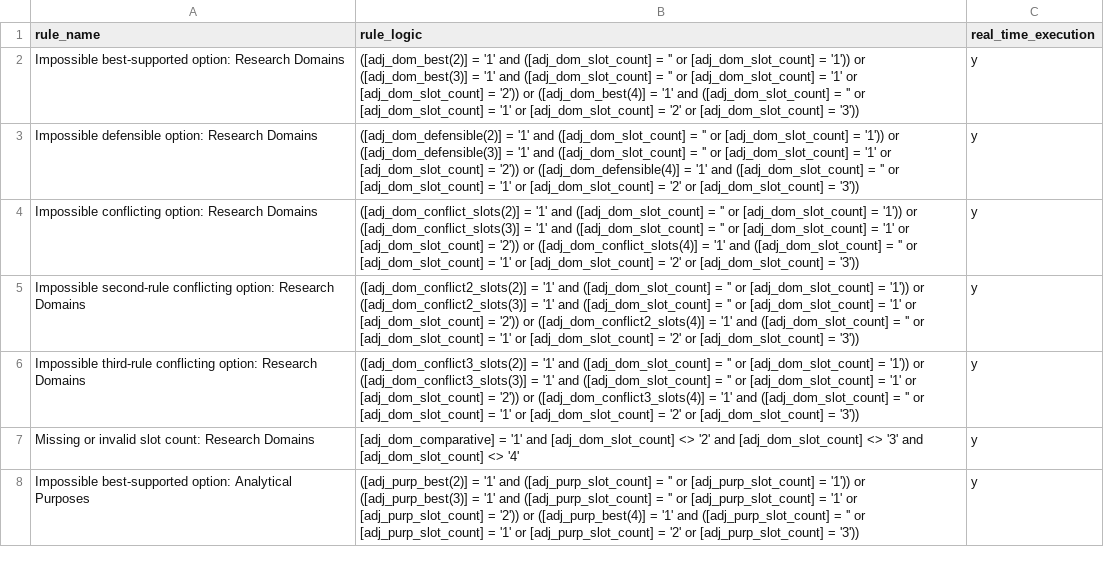
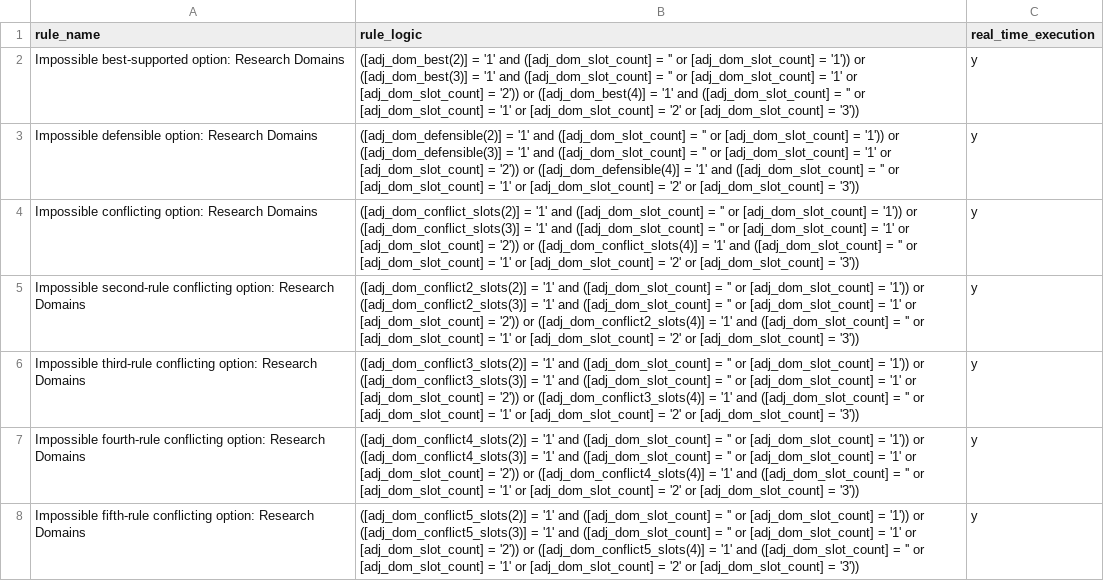
Before and after one commit to balintstewart77/ADR_DEA_project, a CSV file: preregistration/post_registration/adjudication/prototype/instruments/adjudication_data_quality_rules.csv, drawn as a sheet; only a part is shown; the shorter side is filled out with more unchanged rows; the diff covers the shown part only; the diff names each change by its address in the sheet, - before the commit and + after, or states it on an @@ line.

```diff
--- a/preregistration/post_registration/adjudication/prototype/instruments/adjudication_data_quality_rules.csv
+++ b/preregistration/post_registration/adjudication/prototype/instruments/adjudication_data_quality_rules.csv
+row 7: Impossible fourth-rule conflicting option: Research Domains | ([adj_dom_conflict4_slots(2)] = '1' and ([adj_dom_slot_count] = '' or [adj_dom_slot_count] = '1')) or ([adj_dom_conflict4_slots(3)] = '1' and ([adj_dom_slot_count] = '' or [adj_dom_slot_count] = '1' or [adj_dom_slot_count] = '2')) or ([adj_dom_conflict4_slots(4)] = '1' and ([adj_dom_slot_count] = '' or [adj_dom_slot_count] = '1' or [adj_dom_slot_count] = '2' or [adj_dom_slot_count] = '3')) | y
+row 8: Impossible fifth-rule conflicting option: Research Domains | ([adj_dom_conflict5_slots(2)] = '1' and ([adj_dom_slot_count] = '' or [adj_dom_slot_count] = '1')) or ([adj_dom_conflict5_slots(3)] = '1' and ([adj_dom_slot_count] = '' or [adj_dom_slot_count] = '1' or [adj_dom_slot_count] = '2')) or ([adj_dom_conflict5_slots(4)] = '1' and ([adj_dom_slot_count] = '' or [adj_dom_slot_count] = '1' or [adj_dom_slot_count] = '2' or [adj_dom_slot_count] = '3')) | y
```
Also changed, not shown: 10 added rows elsewhere in this file, 4 other files.
